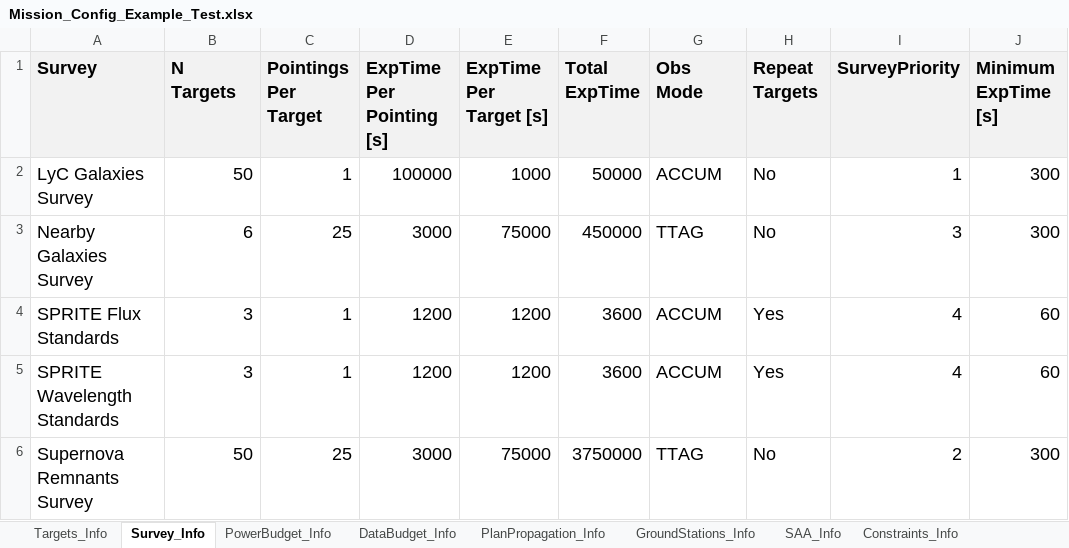
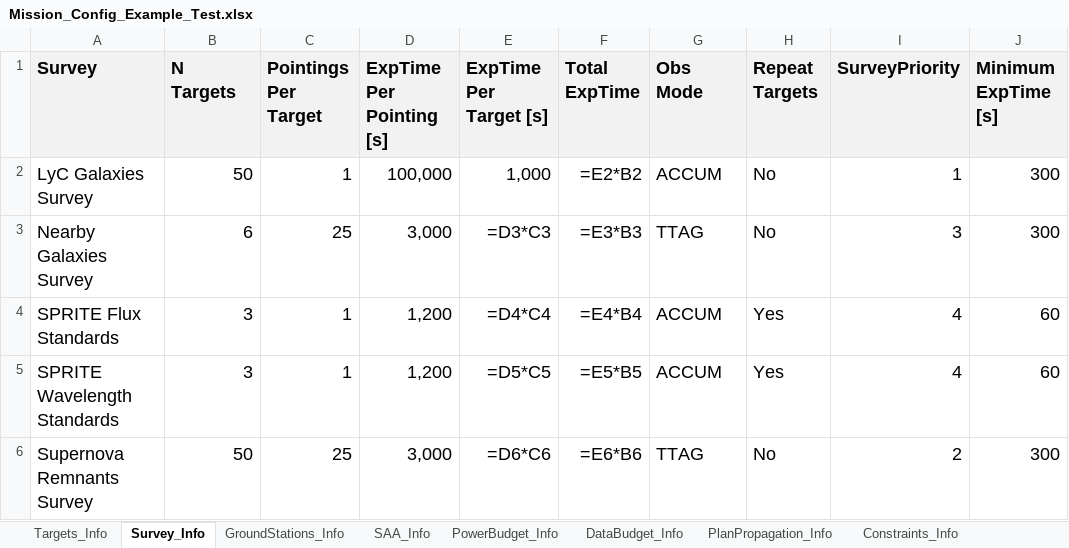
Before and after one commit to sees9730/CubeSatMissionPlanner, an Excel workbook: Data Files/Mission_Config_Example_Test.xlsx, sheet Survey_Info, drawn as a sheet; values as stored, in another font and other column widths than the file's, no borders; formulas without a stored value are shown as written; the diff names each change by its address in the sheet, - before the commit and + after, or states it on an @@ line.

```diff
--- a/Data Files/Mission_Config_Example_Test.xlsx (sheet Survey_Info)
+++ b/Data Files/Mission_Config_Example_Test.xlsx (sheet Survey_Info)
@@ sheet tab order changed: Targets_Info | Survey_Info | GroundStations_Info | SAA_Info | PowerBudget_Info | DataBudget_Info | PlanPropagation_Info | Constraints_Info @@
-D2 (ExpTime Per Pointing [s]): 100000
+D2 (ExpTime Per Pointing [s]): 100,000
-E2 (ExpTime Per Target [s]): 1000
+E2 (ExpTime Per Target [s]): 1,000
-F2 (Total ExpTime): 50000
+F2 (Total ExpTime): =E2*B2
-D3 (ExpTime Per Pointing [s]): 3000
+D3 (ExpTime Per Pointing [s]): 3,000
-E3 (ExpTime Per Target [s]): 75000
+E3 (ExpTime Per Target [s]): =D3*C3
-F3 (Total ExpTime): 450000
+F3 (Total ExpTime): =E3*B3
-D4:D5 (ExpTime Per Pointing [s]): 1200
+D4:D5 (ExpTime Per Pointing [s]): 1,200
-E4 (ExpTime Per Target [s]): 1200
+E4 (ExpTime Per Target [s]): =D4*C4
-F4 (Total ExpTime): 3600
+F4 (Total ExpTime): =E4*B4
-E5 (ExpTime Per Target [s]): 1200
+E5 (ExpTime Per Target [s]): =D5*C5
-F5 (Total ExpTime): 3600
+F5 (Total ExpTime): =E5*B5
-D6 (ExpTime Per Pointing [s]): 3000
+D6 (ExpTime Per Pointing [s]): 3,000
-E6 (ExpTime Per Target [s]): 75000
+E6 (ExpTime Per Target [s]): =D6*C6
-F6 (Total ExpTime): 3750000
+F6 (Total ExpTime): =E6*B6
```
Also changed, not shown: sheet Targets_Info, sheet SAA_Info, sheet PowerBudget_Info, sheet GroundStations_Info, sheet Constraints_Info, sheet DataBudget_Info, Data Files/Mission_Config_Example.xlsx, 15 other files.
